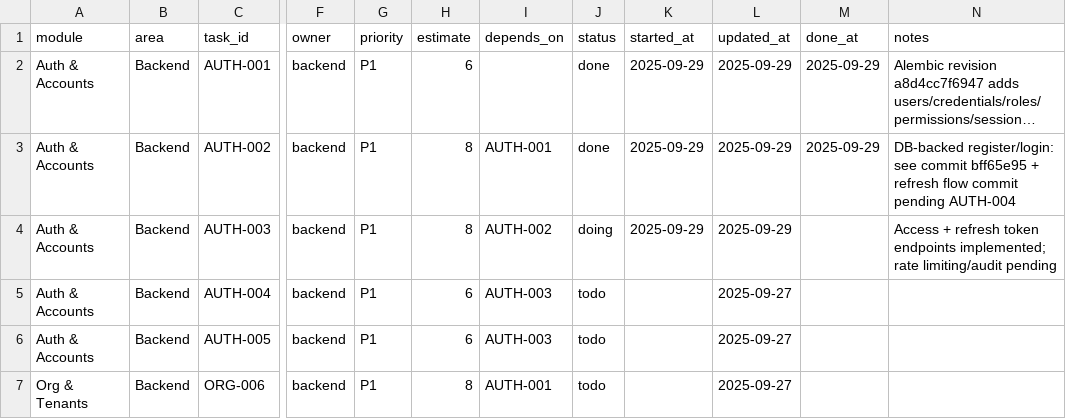
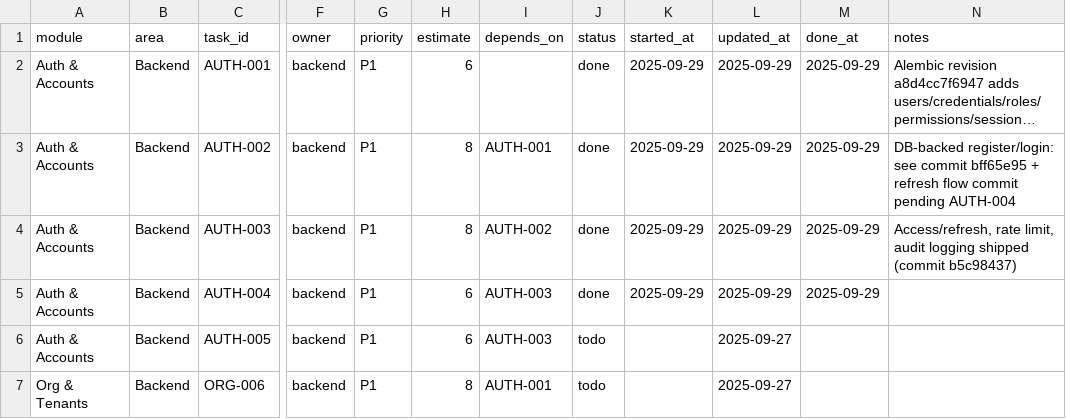
Before and after one commit to robert1948/autorisen, a CSV file: docs/autorisen_project_plan.csv, drawn as a sheet; only a part is shown, gaps mark what is left out; long unchanged cells end in …; the diff names each change by its address in the sheet, - before the commit and + after, or states it on an @@ line.

Commit message:
feat: add auth rate limiting and audit logging

```diff
--- a/docs/autorisen_project_plan.csv
+++ b/docs/autorisen_project_plan.csv
-J4 (status): doing
+J4 (status): done
-M4:M5 (done_at): (empty)
+M4:M5 (done_at): 2025-09-29
-N4 (notes): Access + refresh token endpoints implemented; rate limiting/audit pending
+N4 (notes): Access/refresh, rate limit, audit logging shipped (commit b5c98437)
-J5 (status): todo
+J5 (status): done
-K5 (started_at): (empty)
+K5 (started_at): 2025-09-29
-L5 (updated_at): 2025-09-27
+L5 (updated_at): 2025-09-29
```
Also changed, not shown: 7 other files.
